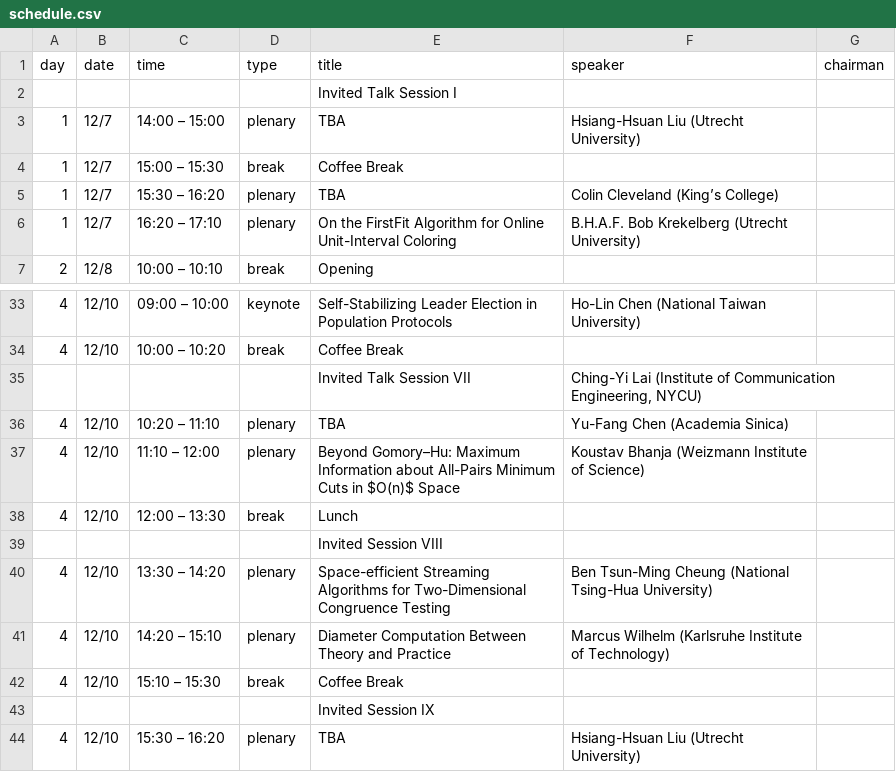
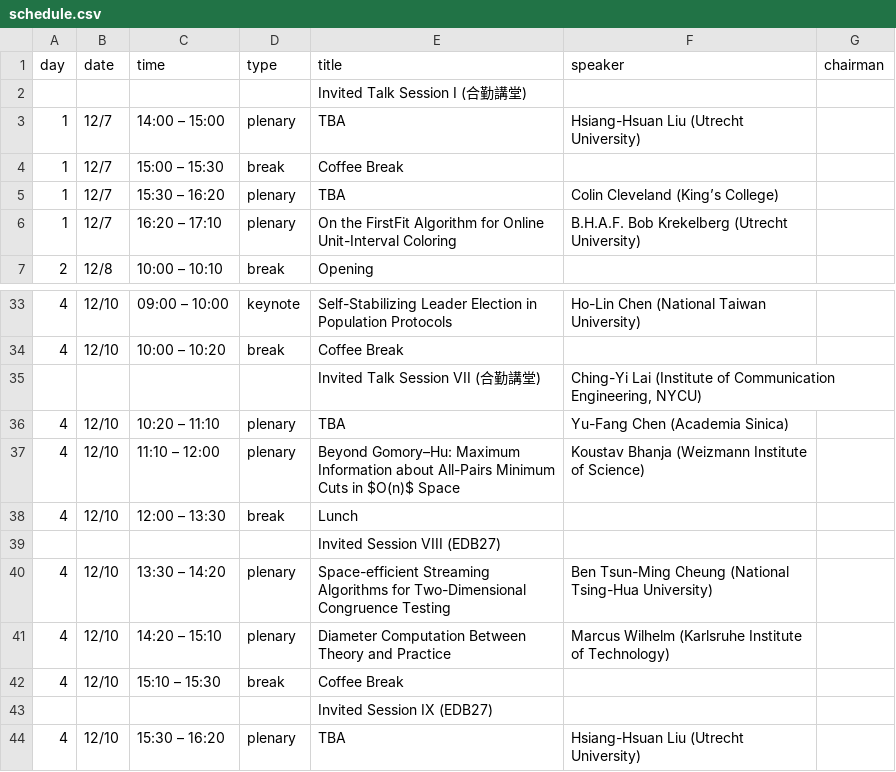
Before and after one commit to taiwan-cs-theory-day/2026-December, a CSV file: data/schedule.csv, drawn as a sheet; only a part is shown, gaps mark what is left out; the diff covers the shown part only.

```diff
--- a/data/schedule.csv
+++ b/data/schedule.csv
@@ -1,3 +1,3 @@
 day,date,time,type,title,speaker,chairman
-,,,,Invited Talk Session I,
+,,,,Invited Talk Session I (合勤講堂),
 1,12/7,14:00 – 15:00,plenary,TBA,Hsiang-Hsuan Liu (Utrecht University)
@@ -34,3 +34,3 @@ day,date,time,type,title,speaker,chairman
 4,12/10,10:00 – 10:20,break,Coffee Break,
-,,,, Invited Talk Session VII,"Ching-Yi Lai (Institute of Communication Engineering, NYCU)"
+,,,, Invited Talk Session VII (合勤講堂),"Ching-Yi Lai (Institute of Communication Engineering, NYCU)"
 4,12/10,10:20 – 11:10,plenary,TBA,Yu-Fang Chen (Academia Sinica)
@@ -38,3 +38,3 @@ day,date,time,type,title,speaker,chairman
 4,12/10,12:00 – 13:30,break,Lunch,
-,,,, Invited Session VIII,
+,,,, Invited Session VIII (EDB27),
 4,12/10,13:30 – 14:20,plenary,Space-efficient Streaming Algorithms for Two-Dimensional Congruence Testing,Ben Tsun-Ming Cheung (National Tsing-Hua University)
@@ -42,3 +42,3 @@ day,date,time,type,title,speaker,chairman
 4,12/10,15:10 – 15:30,break,Coffee Break,
-,,,, Invited Session IX,
+,,,, Invited Session IX (EDB27),
 4,12/10,15:30 – 16:20,plenary,TBA,Hsiang-Hsuan Liu (Utrecht University)
```
Also changed, not shown: 8 edited cells elsewhere in this file.
